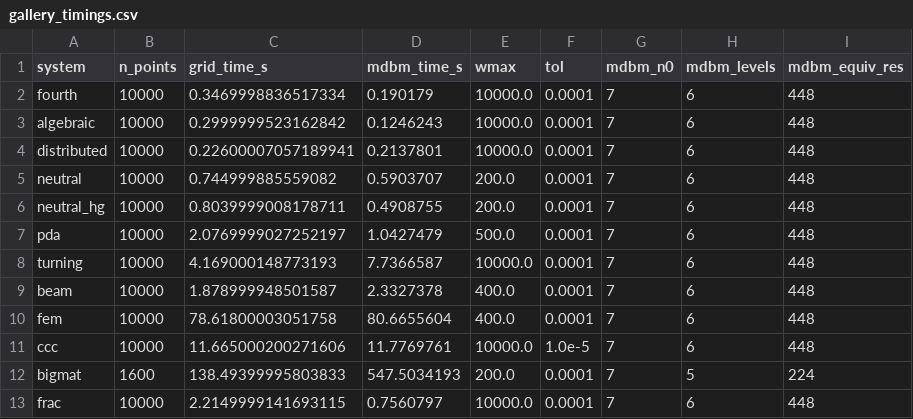
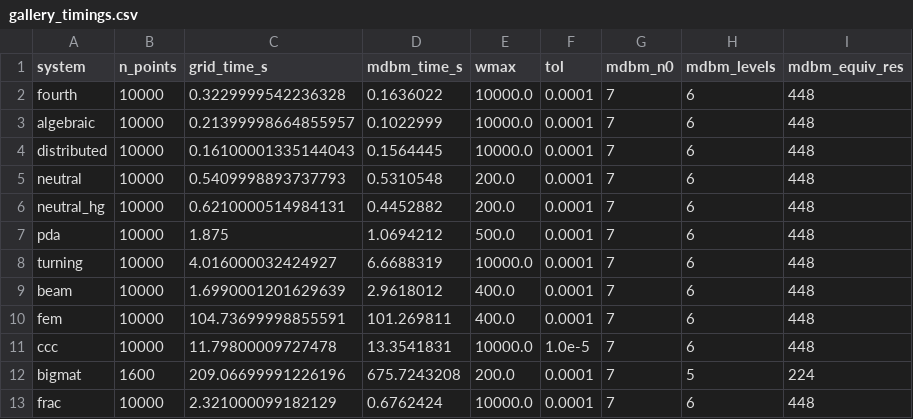
Before and after one commit to bachrathyd/InterpolatedNyquist.jl, a CSV file: paper/data/gallery_timings.csv, drawn as a sheet; only a part is shown; the diff names each change by its address in the sheet, - before the commit and + after, or states it on an @@ line.

```diff
--- a/paper/data/gallery_timings.csv
+++ b/paper/data/gallery_timings.csv
-C2 (grid_time_s): 0.3469998836517334
+C2 (grid_time_s): 0.3229999542236328
-D2 (mdbm_time_s): 0.190179
+D2 (mdbm_time_s): 0.1636022
-C3 (grid_time_s): 0.2999999523162842
+C3 (grid_time_s): 0.21399998664855957
-D3 (mdbm_time_s): 0.1246243
+D3 (mdbm_time_s): 0.1022999
-C4 (grid_time_s): 0.22600007057189941
+C4 (grid_time_s): 0.16100001335144043
-D4 (mdbm_time_s): 0.2137801
+D4 (mdbm_time_s): 0.1564445
-C5 (grid_time_s): 0.744999885559082
+C5 (grid_time_s): 0.5409998893737793
-D5 (mdbm_time_s): 0.5903707
+D5 (mdbm_time_s): 0.5310548
-C6 (grid_time_s): 0.8039999008178711
+C6 (grid_time_s): 0.6210000514984131
-D6 (mdbm_time_s): 0.4908755
+D6 (mdbm_time_s): 0.4452882
-C7 (grid_time_s): 2.0769999027252197
+C7 (grid_time_s): 1.875
-D7 (mdbm_time_s): 1.0427479
+D7 (mdbm_time_s): 1.0694212
-C8 (grid_time_s): 4.169000148773193
+C8 (grid_time_s): 4.016000032424927
-D8 (mdbm_time_s): 7.7366587
+D8 (mdbm_time_s): 6.6688319
-C9 (grid_time_s): 1.878999948501587
+C9 (grid_time_s): 1.6990001201629639
-D9 (mdbm_time_s): 2.3327378
+D9 (mdbm_time_s): 2.9618012
-C10 (grid_time_s): 78.61800003051758
+C10 (grid_time_s): 104.73699998855591
-D10 (mdbm_time_s): 80.6655604
+D10 (mdbm_time_s): 101.269811
-C11 (grid_time_s): 11.665000200271606
+C11 (grid_time_s): 11.79800009727478
-D11 (mdbm_time_s): 11.7769761
+D11 (mdbm_time_s): 13.3541831
-C12 (grid_time_s): 138.49399995803833
+C12 (grid_time_s): 209.06699991226196
-D12 (mdbm_time_s): 547.5034193
+D12 (mdbm_time_s): 675.7243208
-C13 (grid_time_s): 2.2149999141693115
+C13 (grid_time_s): 2.321000099182129
-D13 (mdbm_time_s): 0.7560797
+D13 (mdbm_time_s): 0.6762424
```
Also changed, not shown: paper/data/convergence.csv, paper/data/fem_diagnostics.csv, 52 other files.
